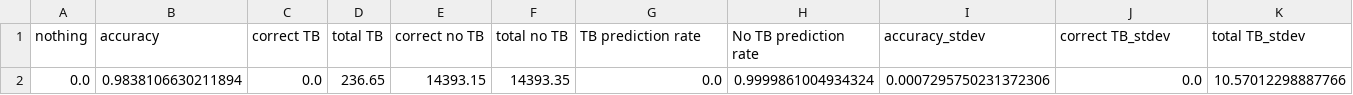
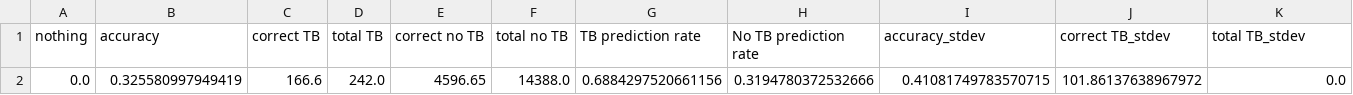
Before and after one commit to jch486/TB-data-code, a CSV file: experiment_results/my_experiment/results/frontier_val.csv, drawn as a sheet; only a part is shown; removed rows and columns are numbered as before the commit, all else as after; rows hold the shown columns only; the diff names each change by its address in the sheet, - before the commit and + after, or states it on an @@ line.

```diff
--- a/experiment_results/my_experiment/results/frontier_val.csv
+++ b/experiment_results/my_experiment/results/frontier_val.csv
-row 2: 0.0 | 0.9838106630211894 | 0.0 | 236.65 | 14393.15 | 14393.35 | 0.0 | 0.9999861004934324 | 0.0007295750231372306 | 0.0 | 10.57012298887766
+row 2: 0.0 | 0.325580997949419 | 166.6 | 242.0 | 4596.65 | 14388.0 | 0.6884297520661156 | 0.3194780372532666 | 0.41081749783570715 | 101.86137638967972 | 0.0
```
Also changed, not shown: experiment_results/my_experiment/results/frontier_train.csv, 24 other files.
